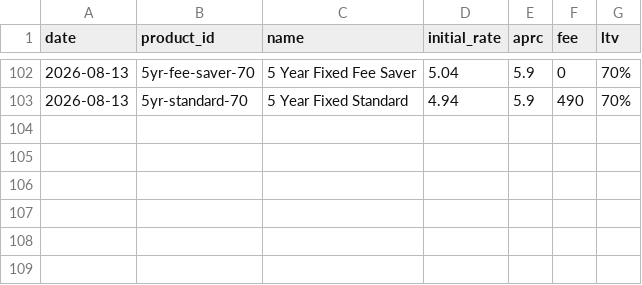
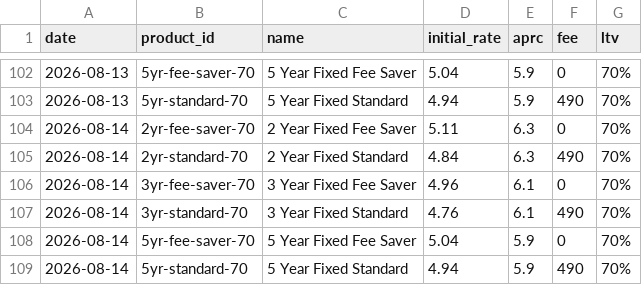
Before and after one commit to odkfn/mortgage-rates, a CSV file: data/rates.csv, drawn as a sheet; only a part is shown, gaps mark what is left out; the diff names each change by its address in the sheet, - before the commit and + after, or states it on an @@ line.

```diff
--- a/data/rates.csv
+++ b/data/rates.csv
+row 104: 2026-08-14 | 2yr-fee-saver-70 | 2 Year Fixed Fee Saver | 5.11 | 6.3 | 0 | 70%
+row 105: 2026-08-14 | 2yr-standard-70 | 2 Year Fixed Standard | 4.84 | 6.3 | 490 | 70%
+row 106: 2026-08-14 | 3yr-fee-saver-70 | 3 Year Fixed Fee Saver | 4.96 | 6.1 | 0 | 70%
+row 107: 2026-08-14 | 3yr-standard-70 | 3 Year Fixed Standard | 4.76 | 6.1 | 490 | 70%
+row 108: 2026-08-14 | 5yr-fee-saver-70 | 5 Year Fixed Fee Saver | 5.04 | 5.9 | 0 | 70%
+row 109: 2026-08-14 | 5yr-standard-70 | 5 Year Fixed Standard | 4.94 | 5.9 | 490 | 70%
```
Also changed, not shown: 1 other file.
